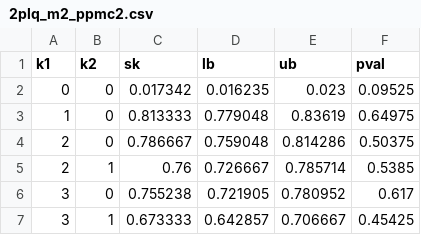
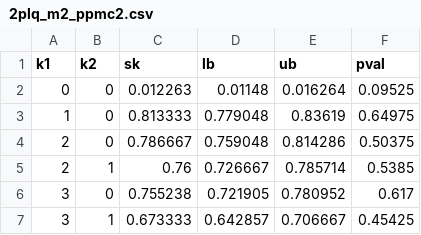
Before and after one commit to szorowi1/mace-irt, a CSV file: analysis/stan_results/teicher2015/2plq_m2_ppmc2.csv, drawn as a sheet; only a part is shown.

```diff
--- a/analysis/stan_results/teicher2015/2plq_m2_ppmc2.csv
+++ b/analysis/stan_results/teicher2015/2plq_m2_ppmc2.csv
@@ -1,3 +1,3 @@
 k1,k2,sk,lb,ub,pval
-0,0,0.017342,0.016235,0.023,0.09525
+0,0,0.012263,0.01148,0.016264,0.09525
 1,0,0.813333,0.779048,0.83619,0.64975
```
Also changed, not shown: analysis/data/covariates.csv, analysis/stan_results/tuominen2022/2plq_m2_ppmc2.csv, 9 other files.
